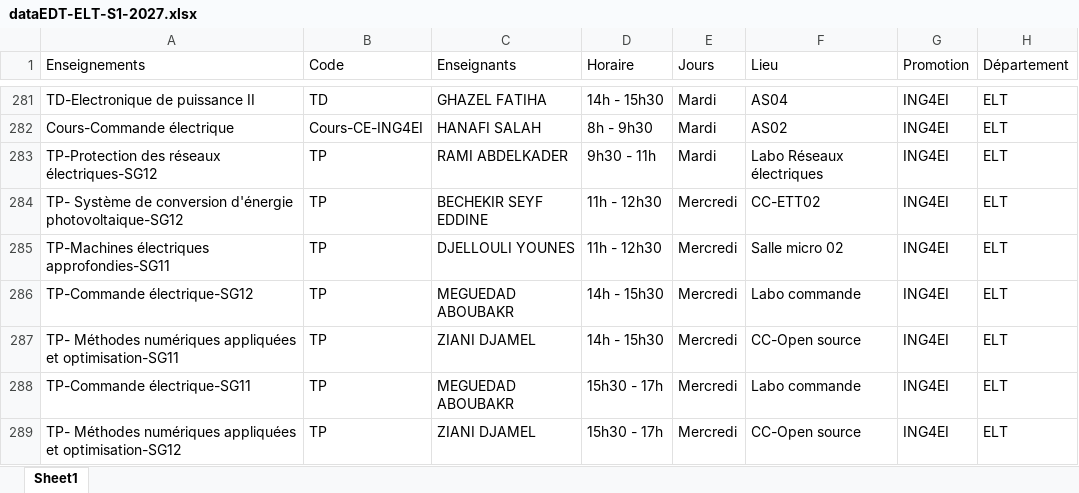
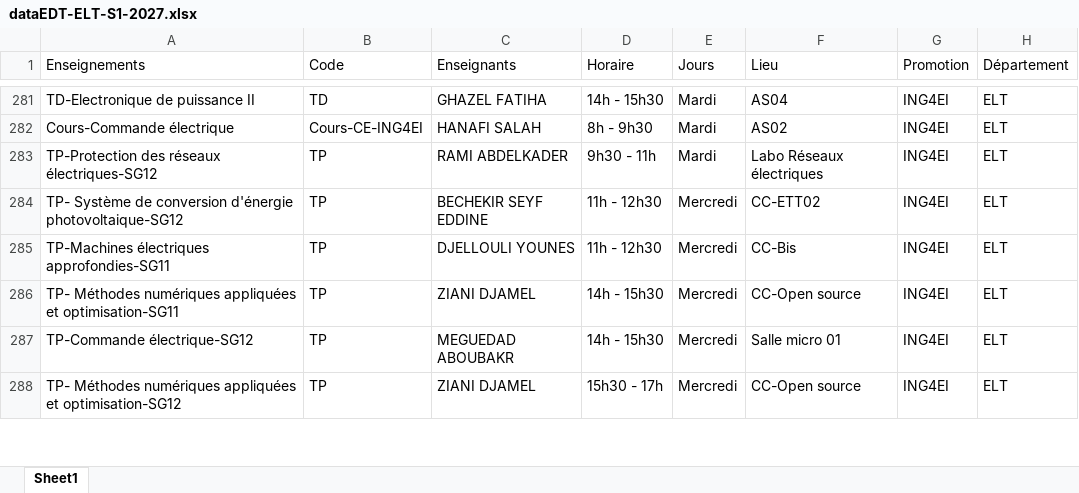
Before and after one commit to EDT-ELT-DEPARTMENT/Mon-emploi-du-temps-FGE, an Excel workbook: dataEDT-ELT-S1-2027.xlsx, sheet Sheet1, drawn as a sheet; only a part is shown, gaps mark what is left out; values as stored, in another font and other column widths than the file's, no borders; removed rows and columns are numbered as before the commit, all else as after; the diff covers the shown part only; the diff names each change by its address in the sheet, - before the commit and + after, or states it on an @@ line.

Commit message:
Add files via upload

```diff
--- a/dataEDT-ELT-S1-2027.xlsx (sheet Sheet1)
+++ b/dataEDT-ELT-S1-2027.xlsx (sheet Sheet1)
-F285 (Lieu): Salle micro 02
+F285 (Lieu): CC-Bis
-row 286: TP-Commande électrique-SG12 | TP | MEGUEDAD ABOUBAKR | 14h - 15h30 | Mercredi | Labo commande | ING4EI | ELT
-A287 (Enseignements): TP-Commande électrique-SG11
+A287 (Enseignements): TP-Commande électrique-SG12
-D287 (Horaire): 15h30 - 17h
+D287 (Horaire): 14h - 15h30
-F287 (Lieu): Labo commande
+F287 (Lieu): Salle micro 01
```
Also changed, not shown: 2 added rows and 8 edited cells elsewhere in this sheet.
